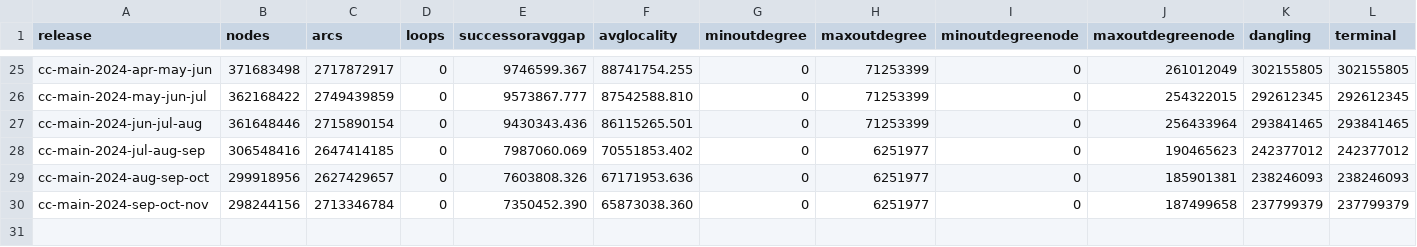
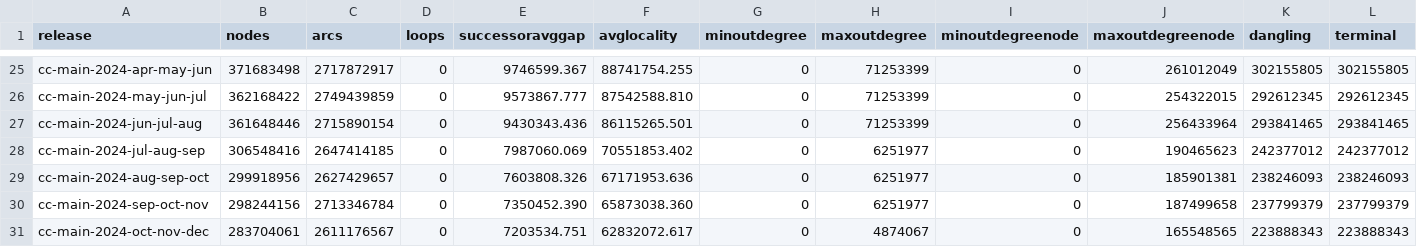
Before and after one commit to commoncrawl/cc-webgraph-statistics, a TSV file: docs/host.tsv, drawn as a sheet; only a part is shown, gaps mark what is left out; rows hold the shown columns only; the diff names each change by its address in the sheet, - before the commit and + after, or states it on an @@ line.

Commit message:
chore: update with data from latest release (cc-main-2024-oct-nov-dec)

```diff
--- a/docs/host.tsv
+++ b/docs/host.tsv
+row 31: cc-main-2024-oct-nov-dec | 283704061 | 2611176567 | 0 | 7203534.751 | 62832072.617 | 0 | 4874067 | 0 | 165548565 | 223888343 | 223888343
```
Also changed, not shown: docs/domain.tsv, 20 other files.
